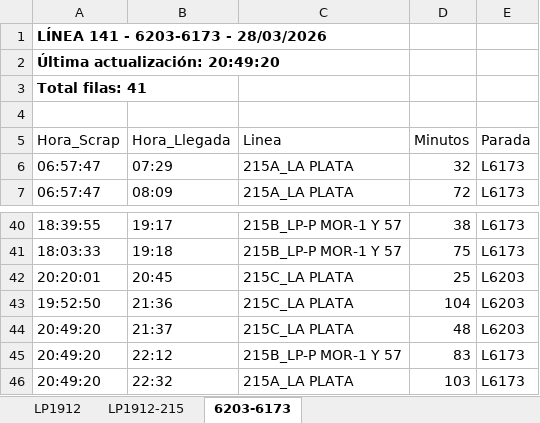
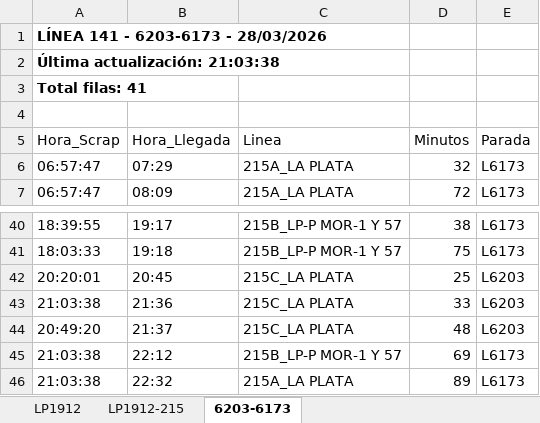
Before and after one commit to palomac00/recolector-cuadradoapp, an Excel workbook: data/horarios-141-2026-03-28.xlsx, sheet 6203-6173, drawn as a sheet; only a part is shown, gaps mark what is left out; values as stored, in another font and other column widths than the file's, no borders; the diff names each change by its address in the sheet, - before the commit and + after, or states it on an @@ line.

```diff
--- a/data/horarios-141-2026-03-28.xlsx (sheet 6203-6173)
+++ b/data/horarios-141-2026-03-28.xlsx (sheet 6203-6173)
-A2 (Hora_Scrap): Última actualización: 20:49:20
+A2 (Hora_Scrap): Última actualización: 21:03:38
-A43 (Hora_Scrap): 19:52:50
+A43 (Hora_Scrap): 21:03:38
-D43 (Minutos): 104
+D43 (Minutos): 33
-A45:A46 (Hora_Scrap): 20:49:20
+A45:A46 (Hora_Scrap): 21:03:38
-D45 (Minutos): 83
+D45 (Minutos): 69
-D46 (Minutos): 103
+D46 (Minutos): 89
```
Also changed, not shown: sheet LP1912, sheet LP1912-215.
